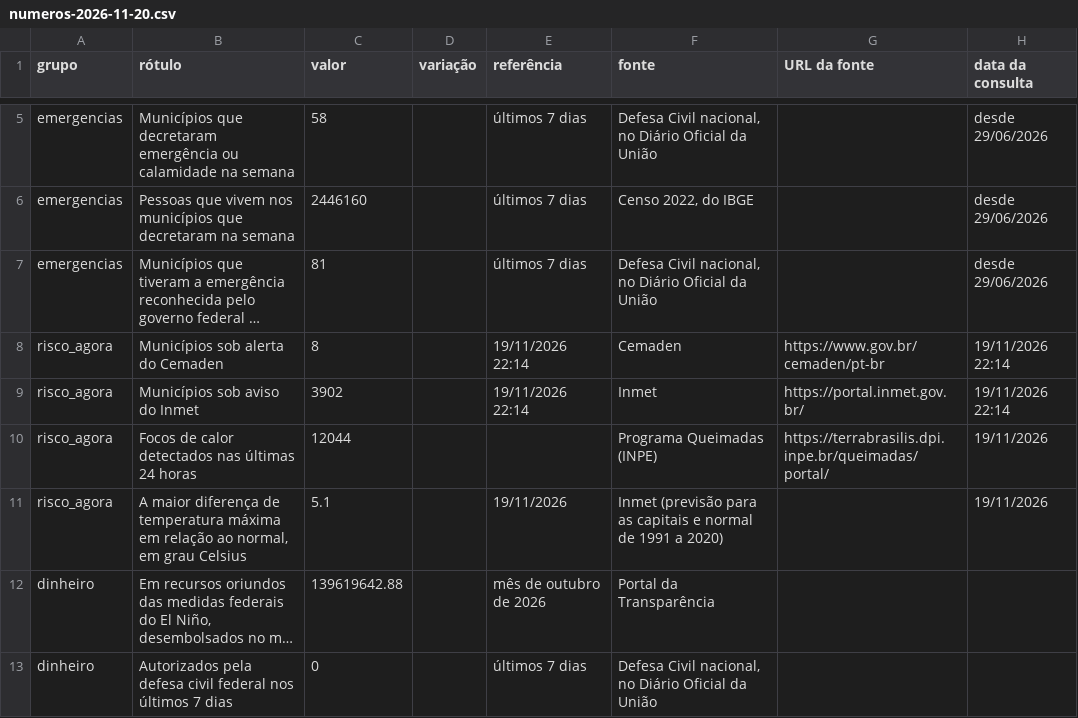
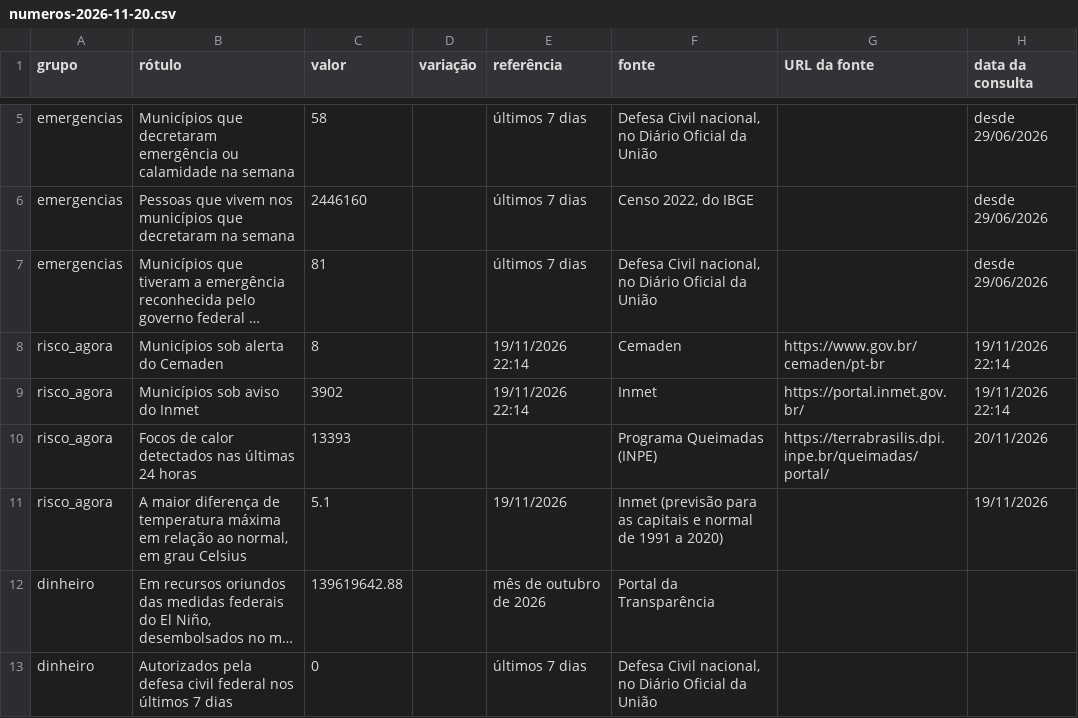
Before and after one commit to monitorelnino/monitorelnino, a CSV file: dados-abertos/imprensa/numeros-2026-11-20.csv, drawn as a sheet; only a part is shown, gaps mark what is left out; long unchanged cells end in ….

```diff
--- a/dados-abertos/imprensa/numeros-2026-11-20.csv
+++ b/dados-abertos/imprensa/numeros-2026-11-20.csv
@@ -9,3 +9,3 @@ risco_agora,Municípios sob alerta do Cemaden,8,,19/11/2026 22:14,Cemaden,https:
 risco_agora,Municípios sob aviso do Inmet,3902,,19/11/2026 22:14,Inmet,https://portal.inmet.gov.br/,19/11/2026 22:14
-risco_agora,Focos de calor detectados nas últimas 24 horas,12044,,,Programa Queimadas (INPE),https://terrabrasilis.dpi.inpe.br/queimadas/portal/,19/11/2026
+risco_agora,Focos de calor detectados nas últimas 24 horas,13393,,,Programa Queimadas (INPE),https://terrabrasilis.dpi.inpe.br/queimadas/portal/,20/11/2026
 risco_agora,"A maior diferença de temperatura máxima em relação ao normal, em grau Celsius",5.1,,19/11/2026,Inmet (previsão para as capitais e normal de 1991 a 2020),,19/11/2026
```
Also changed, not shown: 44 other files.
